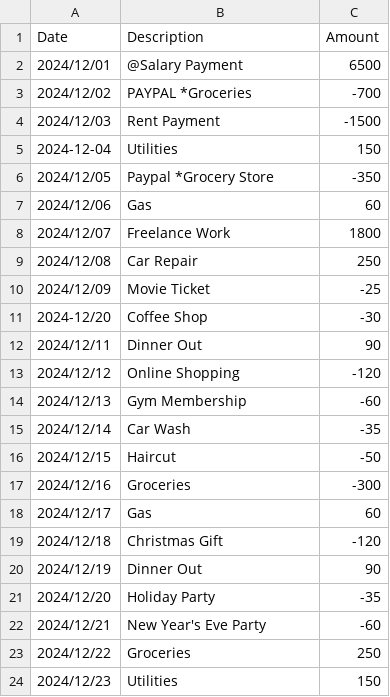
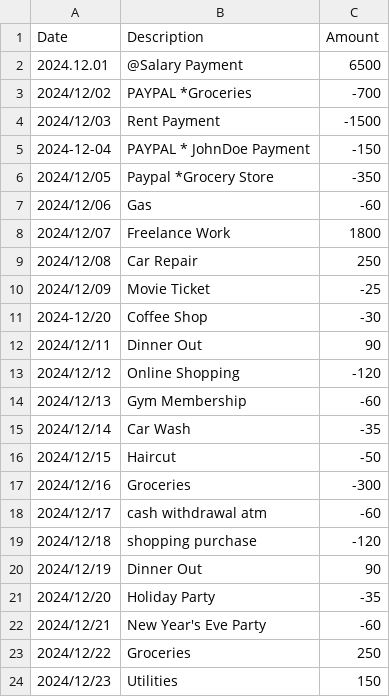
Before and after one commit to mishelyanneva/py, a CSV file: data/transactions.csv, drawn as a sheet; only a part is shown.

```diff
--- a/data/transactions.csv
+++ b/data/transactions.csv
@@ -1,8 +1,8 @@
 Date,Description,Amount
-2024/12/01,@Salary Payment,6500
+2024.12.01,@Salary Payment,6500
 2024/12/02,PAYPAL *Groceries,-700
 2024/12/03,Rent Payment,-1500
-2024-12-04,Utilities,150
+2024-12-04,PAYPAL * JohnDoe Payment,-150
 2024/12/05,Paypal *Grocery Store,-350
-2024/12/06,Gas,60
+2024/12/06,Gas,-60
 2024/12/07,Freelance Work,1800
@@ -17,4 +17,4 @@ Date,Description,Amount
 2024/12/16,Groceries,-300
-2024/12/17,Gas,60
-2024/12/18,Christmas Gift,-120
+2024/12/17,cash withdrawal atm,-60
+2024/12/18,shopping purchase,-120
 2024/12/19,Dinner Out,90
```
Also changed, not shown: 6 other files.
